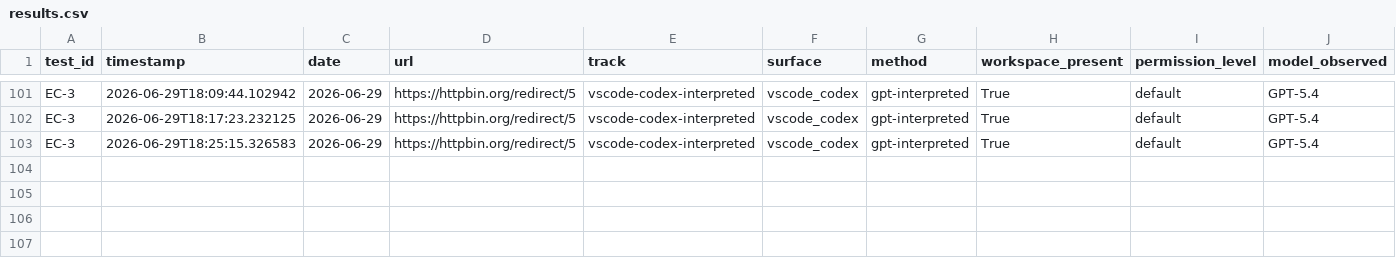
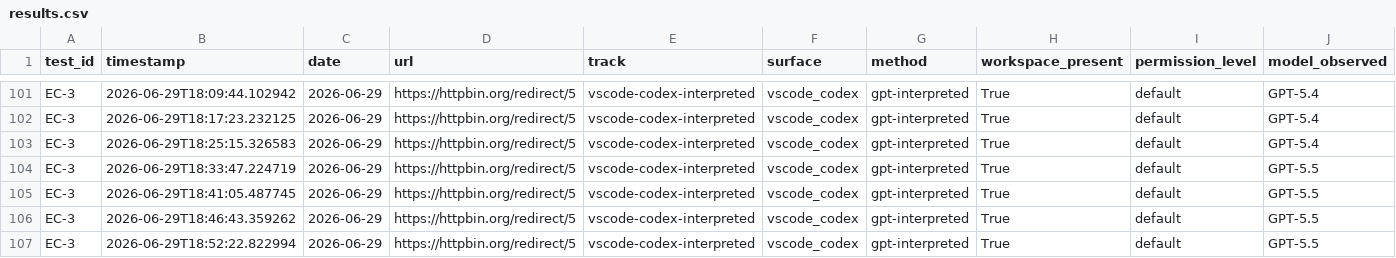
Before and after one commit to rhyannonjoy/agent-ecosystem-testing, a CSV file: open-ai-codex-web-search/results/vscode-codex-interpreted/results.csv, drawn as a sheet; only a part is shown, gaps mark what is left out; rows hold the shown columns only; the diff names each change by its address in the sheet, - before the commit and + after, or states it on an @@ line.

Commit message:
[add] GPT-5.5 results (Issue #226)

```diff
--- a/open-ai-codex-web-search/results/vscode-codex-interpreted/results.csv
+++ b/open-ai-codex-web-search/results/vscode-codex-interpreted/results.csv
+row 104: EC-3 | 2026-06-29T18:33:47.224719 | 2026-06-29 | https://httpbin.org/redirect/5 | vscode-codex-interpreted | vscode_codex | gpt-interpreted | True | default | GPT-5.5
+row 105: EC-3 | 2026-06-29T18:41:05.487745 | 2026-06-29 | https://httpbin.org/redirect/5 | vscode-codex-interpreted | vscode_codex | gpt-interpreted | True | default | GPT-5.5
+row 106: EC-3 | 2026-06-29T18:46:43.359262 | 2026-06-29 | https://httpbin.org/redirect/5 | vscode-codex-interpreted | vscode_codex | gpt-interpreted | True | default | GPT-5.5
+row 107: EC-3 | 2026-06-29T18:52:22.822994 | 2026-06-29 | https://httpbin.org/redirect/5 | vscode-codex-interpreted | vscode_codex | gpt-interpreted | True | default | GPT-5.5
```
